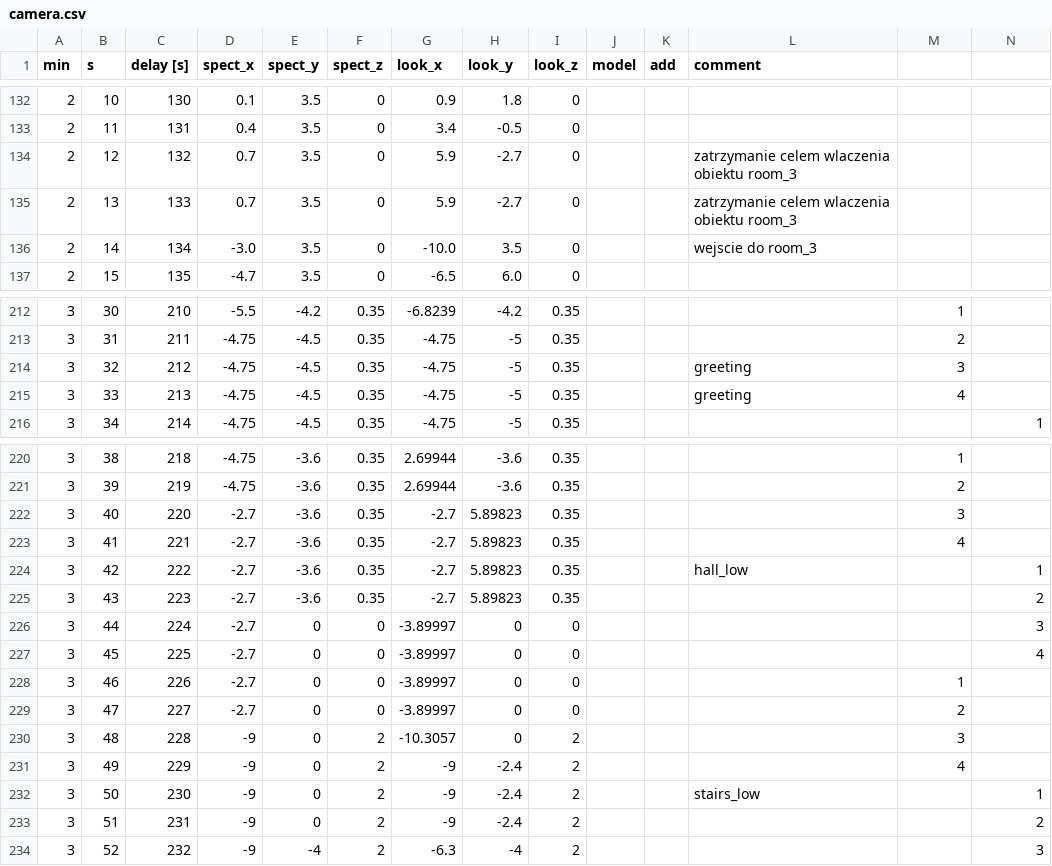
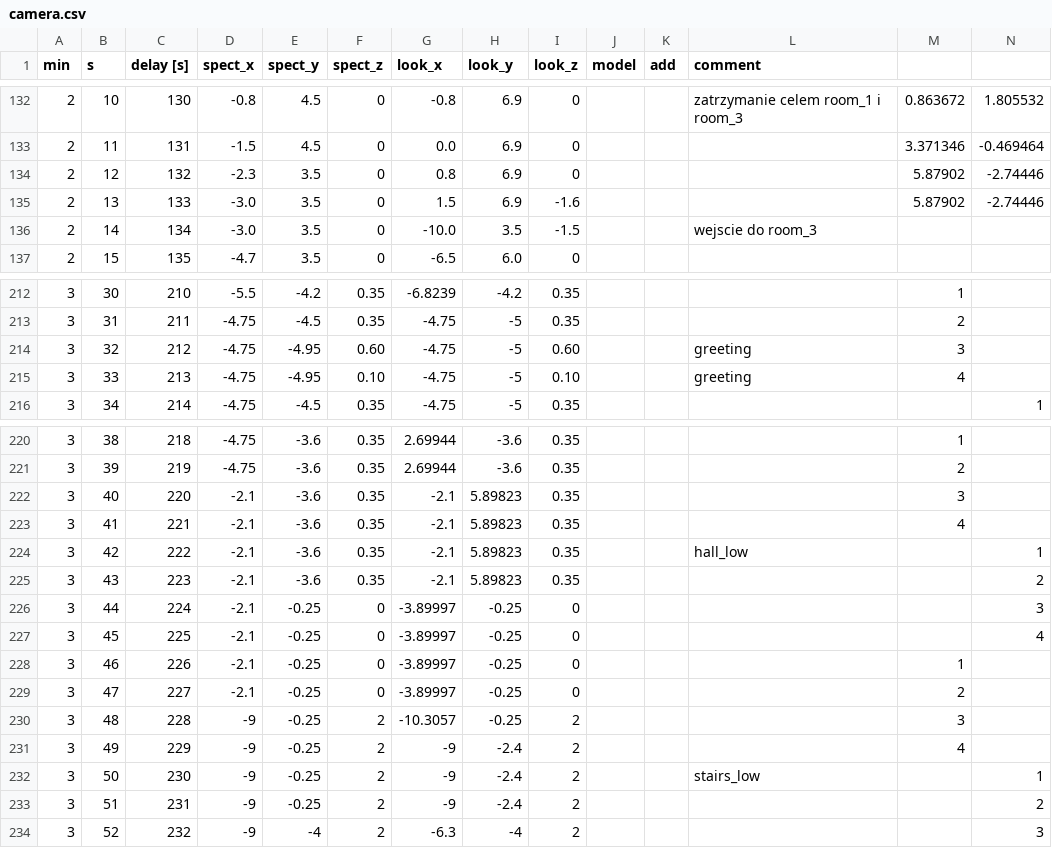
Before and after one commit to miklesz/PointCloud, a CSV file: models/camera.csv, drawn as a sheet; only a part is shown, gaps mark what is left out; the diff covers the shown part only.

```diff
--- a/models/camera.csv
+++ b/models/camera.csv
@@ -132,6 +132,6 @@ min,s,delay [s],spect_x,spect_y,spect_z,look_x,look_y,look_z,model,add,comment,,
-2,10,130,0.1,3.5,0,0.9,1.8,0,,,,,
-2,11,131,0.4,3.5,0,3.4,-0.5,0,,,,,
-2,12,132,0.7,3.5,0,5.9,-2.7,0,,,zatrzymanie celem wlaczenia obiektu room_3,,
-2,13,133,0.7,3.5,0,5.9,-2.7,0,,,zatrzymanie celem wlaczenia obiektu room_3,,
-2,14,134,-3.0,3.5,0,-10.0,3.5,0,,,wejscie do room_3,,
+2,10,130,-0.8,4.5,0,-0.8,6.9,0,,,zatrzymanie celem room_1 i room_3,0.863672,1.805532
+2,11,131,-1.5,4.5,0,0.0,6.9,0,,,,3.371346,-0.469464
+2,12,132,-2.3,3.5,0,0.8,6.9,0,,,,5.87902,-2.74446
+2,13,133,-3.0,3.5,0,1.5,6.9,-1.6,,,,5.87902,-2.74446
+2,14,134,-3.0,3.5,0,-10.0,3.5,-1.5,,,wejscie do room_3,,
 2,15,135,-4.7,3.5,0,-6.5,6.0,0,,,,,
@@ -213,4 +213,4 @@ min,s,delay [s],spect_x,spect_y,spect_z,look_x,look_y,look_z,model,add,comment,,
 3,31,211,-4.75,-4.5,0.35,-4.75,-5,0.35,,,,2,
-3,32,212,-4.75,-4.5,0.35,-4.75,-5,0.35,,,greeting,3,
-3,33,213,-4.75,-4.5,0.35,-4.75,-5,0.35,,,greeting,4,
+3,32,212,-4.75,-4.95,0.60,-4.75,-5,0.60,,,greeting,3,
+3,33,213,-4.75,-4.95,0.10,-4.75,-5,0.10,,,greeting,4,
 3,34,214,-4.75,-4.5,0.35,-4.75,-5,0.35,,,,,1
@@ -221,14 +221,14 @@ min,s,delay [s],spect_x,spect_y,spect_z,look_x,look_y,look_z,model,add,comment,,
 3,39,219,-4.75,-3.6,0.35,2.69944,-3.6,0.35,,,,2,
-3,40,220,-2.7,-3.6,0.35,-2.7,5.89823,0.35,,,,3,
-3,41,221,-2.7,-3.6,0.35,-2.7,5.89823,0.35,,,,4,
-3,42,222,-2.7,-3.6,0.35,-2.7,5.89823,0.35,,,hall_low,,1
-3,43,223,-2.7,-3.6,0.35,-2.7,5.89823,0.35,,,,,2
-3,44,224,-2.7,0,0,-3.89997,0,0,,,,,3
-3,45,225,-2.7,0,0,-3.89997,0,0,,,,,4
-3,46,226,-2.7,0,0,-3.89997,0,0,,,,1,
-3,47,227,-2.7,0,0,-3.89997,0,0,,,,2,
-3,48,228,-9,0,2,-10.3057,0,2,,,,3,
-3,49,229,-9,0,2,-9,-2.4,2,,,,4,
-3,50,230,-9,0,2,-9,-2.4,2,,,stairs_low,,1
-3,51,231,-9,0,2,-9,-2.4,2,,,,,2
+3,40,220,-2.1,-3.6,0.35,-2.1,5.89823,0.35,,,,3,
+3,41,221,-2.1,-3.6,0.35,-2.1,5.89823,0.35,,,,4,
+3,42,222,-2.1,-3.6,0.35,-2.1,5.89823,0.35,,,hall_low,,1
+3,43,223,-2.1,-3.6,0.35,-2.1,5.89823,0.35,,,,,2
+3,44,224,-2.1,-0.25,0,-3.89997,-0.25,0,,,,,3
+3,45,225,-2.1,-0.25,0,-3.89997,-0.25,0,,,,,4
+3,46,226,-2.1,-0.25,0,-3.89997,-0.25,0,,,,1,
+3,47,227,-2.1,-0.25,0,-3.89997,-0.25,0,,,,2,
+3,48,228,-9,-0.25,2,-10.3057,-0.25,2,,,,3,
+3,49,229,-9,-0.25,2,-9,-2.4,2,,,,4,
+3,50,230,-9,-0.25,2,-9,-2.4,2,,,stairs_low,,1
+3,51,231,-9,-0.25,2,-9,-2.4,2,,,,,2
 3,52,232,-9,-4,2,-6.3,-4,2,,,,,3
```
Also changed, not shown: 120 edited cells elsewhere in this file, models/events.tsv, 26 other files.
